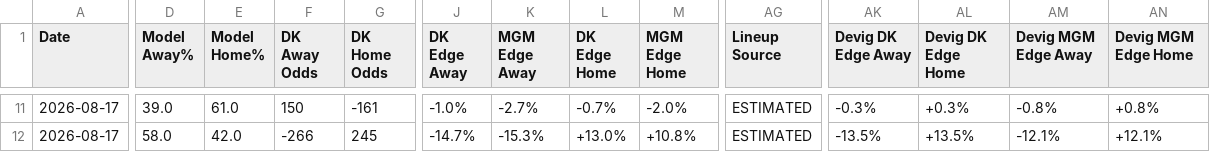
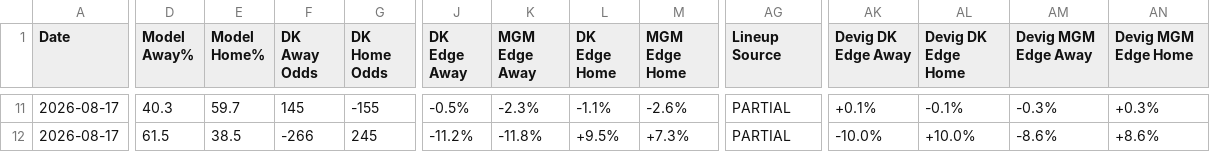
Before and after one commit to myles00price/baseball-model, a CSV file: picks_2026-08-17.csv, drawn as a sheet; only a part is shown, gaps mark what is left out; the diff covers the shown part only; the diff names each change by its address in the sheet, - before the commit and + after, or states it on an @@ line.

```diff
--- a/picks_2026-08-17.csv
+++ b/picks_2026-08-17.csv
-D11 (Model Away%): 39.0
+D11 (Model Away%): 40.3
-E11 (Model Home%): 61.0
+E11 (Model Home%): 59.7
-F11 (DK Away Odds): 150
+F11 (DK Away Odds): 145
-G11 (DK Home Odds): -161
+G11 (DK Home Odds): -155
-J11 (DK Edge Away): -1.0%
+J11 (DK Edge Away): -0.5%
-K11 (MGM Edge Away): -2.7%
+K11 (MGM Edge Away): -2.3%
-L11 (DK Edge Home): -0.7%
+L11 (DK Edge Home): -1.1%
-M11 (MGM Edge Home): -2.0%
+M11 (MGM Edge Home): -2.6%
-AG11:AG12 (Lineup Source): ESTIMATED
+AG11:AG12 (Lineup Source): PARTIAL
-AK11 (Devig DK Edge Away): -0.3%
+AK11 (Devig DK Edge Away): +0.1%
-AL11 (Devig DK Edge Home): +0.3%
+AL11 (Devig DK Edge Home): -0.1%
-AM11 (Devig MGM Edge Away): -0.8%
+AM11 (Devig MGM Edge Away): -0.3%
-AN11 (Devig MGM Edge Home): +0.8%
+AN11 (Devig MGM Edge Home): +0.3%
-D12 (Model Away%): 58.0
+D12 (Model Away%): 61.5
-E12 (Model Home%): 42.0
+E12 (Model Home%): 38.5
-J12 (DK Edge Away): -14.7%
+J12 (DK Edge Away): -11.2%
-K12 (MGM Edge Away): -15.3%
+K12 (MGM Edge Away): -11.8%
-L12 (DK Edge Home): +13.0%
+L12 (DK Edge Home): +9.5%
-M12 (MGM Edge Home): +10.8%
+M12 (MGM Edge Home): +7.3%
-AK12 (Devig DK Edge Away): -13.5%
+AK12 (Devig DK Edge Away): -10.0%
-AL12 (Devig DK Edge Home): +13.5%
+AL12 (Devig DK Edge Home): +10.0%
-AM12 (Devig MGM Edge Away): -12.1%
+AM12 (Devig MGM Edge Away): -8.6%
-AN12 (Devig MGM Edge Home): +12.1%
+AN12 (Devig MGM Edge Home): +8.6%
```
Also changed, not shown: 32 edited cells elsewhere in this file, k_lock_2026-08-17.csv, 5 other files.
